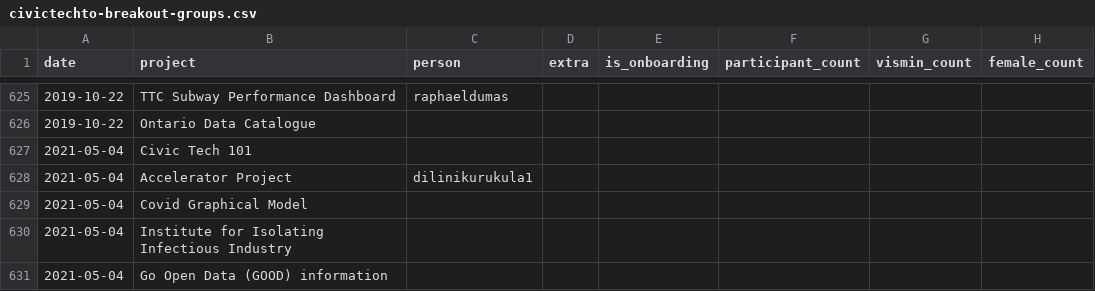
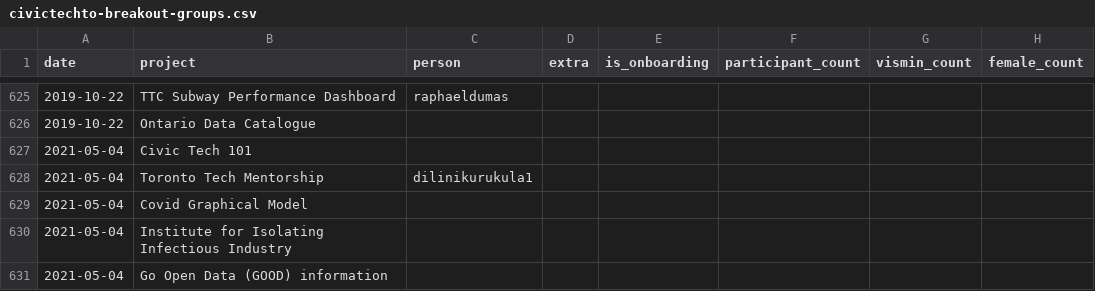
Before and after one commit to CivicTechTO/dataset-civictechto-breakout-groups, a CSV file: data/civictechto-breakout-groups.csv, drawn as a sheet; only a part is shown, gaps mark what is left out; the diff names each change by its address in the sheet, - before the commit and + after, or states it on an @@ line.

Commit message:
Updated data for 2021-05-04 hacknight.

```diff
--- a/data/civictechto-breakout-groups.csv
+++ b/data/civictechto-breakout-groups.csv
-B628 (project): Accelerator Project
+B628 (project): Toronto Tech Mentorship
```
